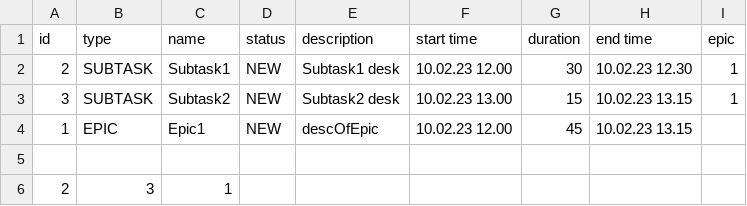
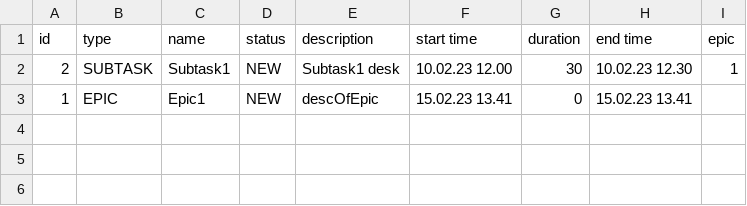
Before and after one commit to dudyrevanatalie/java-kanban, a CSV file: out/production/java-kanban/resourses/file.csv, drawn as a sheet.

```diff
--- a/out/production/java-kanban/resourses/file.csv
+++ b/out/production/java-kanban/resourses/file.csv
@@ -2,5 +2,2 @@ id,type,name,status,description,start time,duration,end time,epic
 2,SUBTASK,Subtask1,NEW,Subtask1 desk,10.02.23 12.00,30,10.02.23 12.30,1
-3,SUBTASK,Subtask2,NEW,Subtask2 desk,10.02.23 13.00,15,10.02.23 13.15,1
-1,EPIC,Epic1,NEW,descOfEpic,10.02.23 12.00,45,10.02.23 13.15,
-
-2,3,1
+1,EPIC,Epic1,NEW,descOfEpic,15.02.23 13.41,0,15.02.23 13.41,
```
Also changed, not shown: 7 other files.
